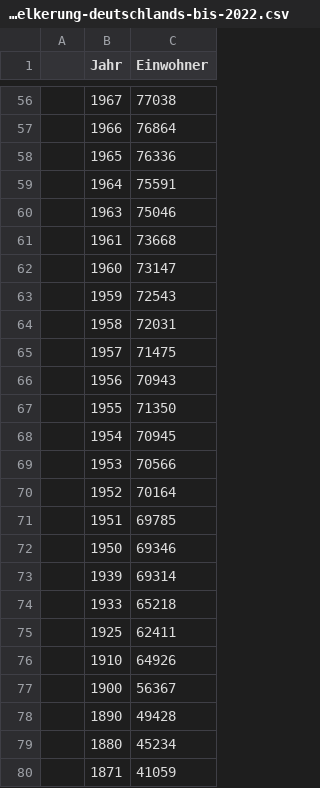
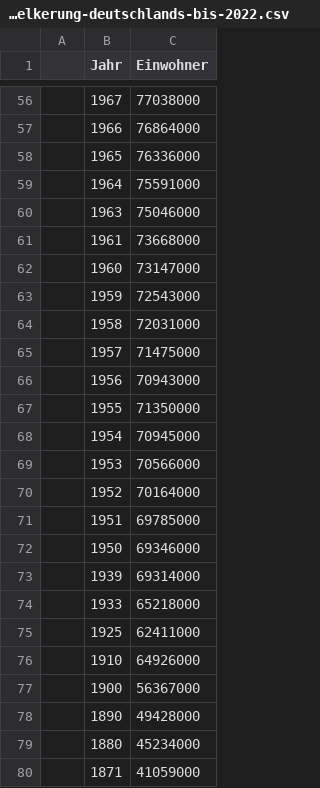
Before and after one commit to uzerterter/visualistation, a CSV file: data_exploration/Daten/inhabitants/statistic_id1358_entwicklung-der-gesamtbevoelkerung-deutschlands-bis-2022.csv, drawn as a sheet; only a part is shown, gaps mark what is left out; the diff covers the shown part only.

```diff
--- a/data_exploration/Daten/inhabitants/statistic_id1358_entwicklung-der-gesamtbevoelkerung-deutschlands-bis-2022.csv
+++ b/data_exploration/Daten/inhabitants/statistic_id1358_entwicklung-der-gesamtbevoelkerung-deutschlands-bis-2022.csv
@@ -56,25 +56,25 @@
-,1967,77038
-,1966,76864
-,1965,76336
-,1964,75591
-,1963,75046
-,1961,73668
-,1960,73147
-,1959,72543
-,1958,72031
-,1957,71475
-,1956,70943
-,1955,71350
-,1954,70945
-,1953,70566
-,1952,70164
-,1951,69785
-,1950,69346
-,1939,69314
-,1933,65218
-,1925,62411
-,1910,64926
-,1900,56367
-,1890,49428
-,1880,45234
-,1871,41059
+,1967,77038000
+,1966,76864000
+,1965,76336000
+,1964,75591000
+,1963,75046000
+,1961,73668000
+,1960,73147000
+,1959,72543000
+,1958,72031000
+,1957,71475000
+,1956,70943000
+,1955,71350000
+,1954,70945000
+,1953,70566000
+,1952,70164000
+,1951,69785000
+,1950,69346000
+,1939,69314000
+,1933,65218000
+,1925,62411000
+,1910,64926000
+,1900,56367000
+,1890,49428000
+,1880,45234000
+,1871,41059000
```
Also changed, not shown: 1 added row, 1 removed row and 53 edited cells elsewhere in this file, data_exploration/Daten/inhabitants/bevoelkerungsentwicklung.csv, data_exploration/Daten/unemployment/arbeitslosenquote.csv, 9 other files.
